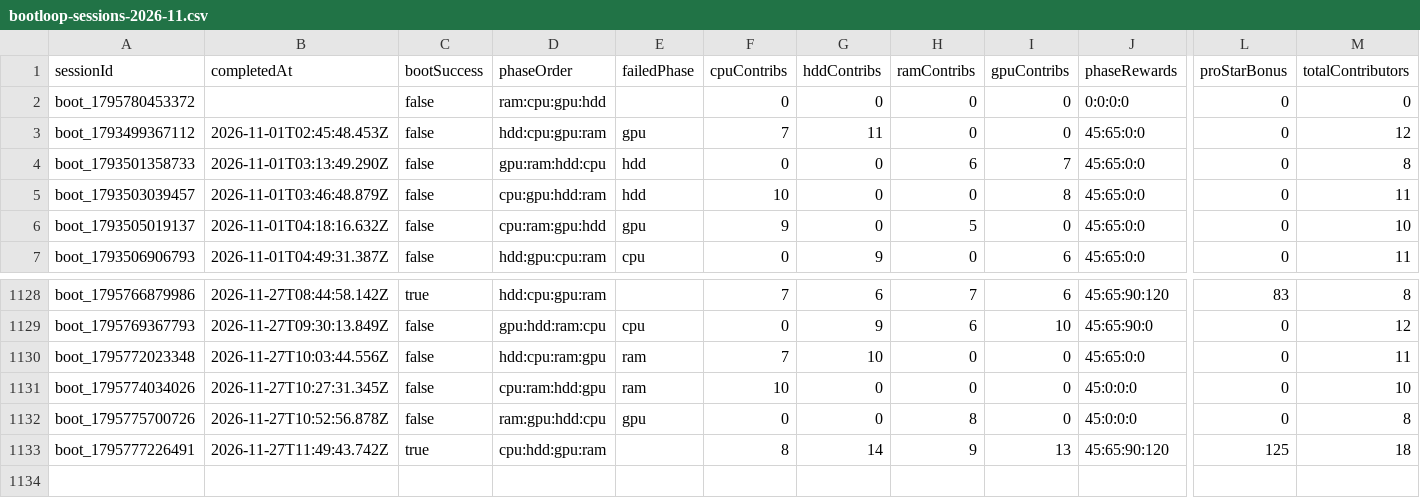
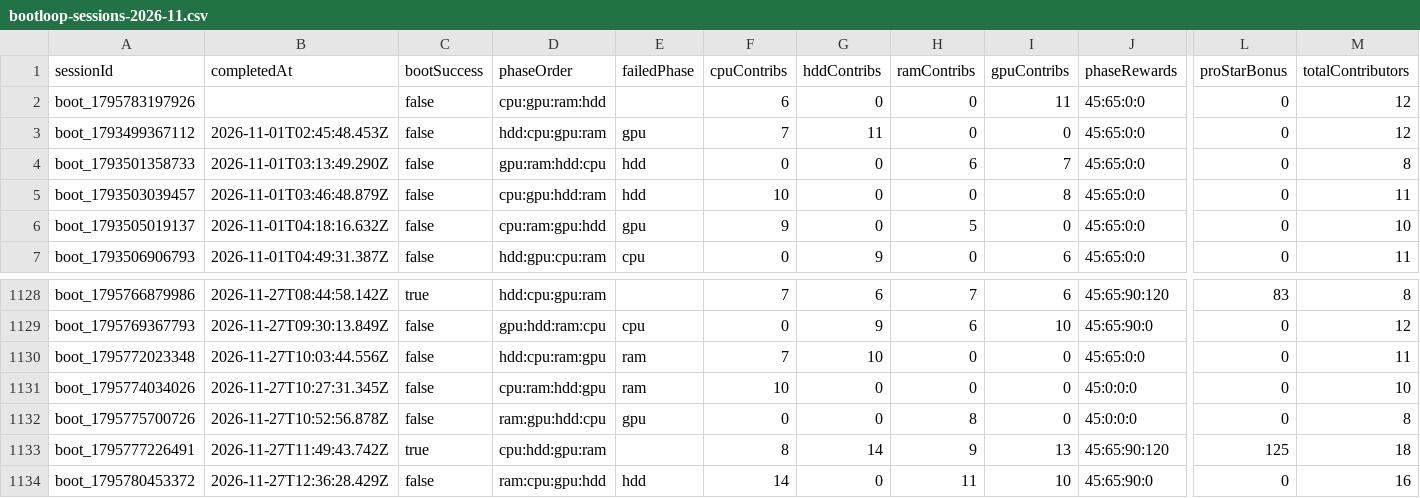
Before and after one commit to zosky/zoskyCube-archive, a CSV file: data/bootloop-sessions-2026-11.csv, drawn as a sheet; only a part is shown, gaps mark what is left out; rows hold the shown columns only; the diff names each change by its address in the sheet, - before the commit and + after, or states it on an @@ line.

```diff
--- a/data/bootloop-sessions-2026-11.csv
+++ b/data/bootloop-sessions-2026-11.csv
-A2 (sessionId): boot_1795780453372
+A2 (sessionId): boot_1795783197926
-D2 (phaseOrder): ram:cpu:gpu:hdd
+D2 (phaseOrder): cpu:gpu:ram:hdd
-F2 (cpuContribs): 0
+F2 (cpuContribs): 6
-I2 (gpuContribs): 0
+I2 (gpuContribs): 11
-J2 (phaseRewards): 0:0:0:0
+J2 (phaseRewards): 45:65:0:0
-M2 (totalContributors): 0
+M2 (totalContributors): 12
+row 1134: boot_1795780453372 | 2026-11-27T12:36:28.429Z | false | ram:cpu:gpu:hdd | hdd | 14 | 0 | 11 | 10 | 45:65:90:0 | 0 | 16
```
Also changed, not shown: data/gauntlet-votes-2026-11.csv, data/store-2026-11.csv, 3 other files.
